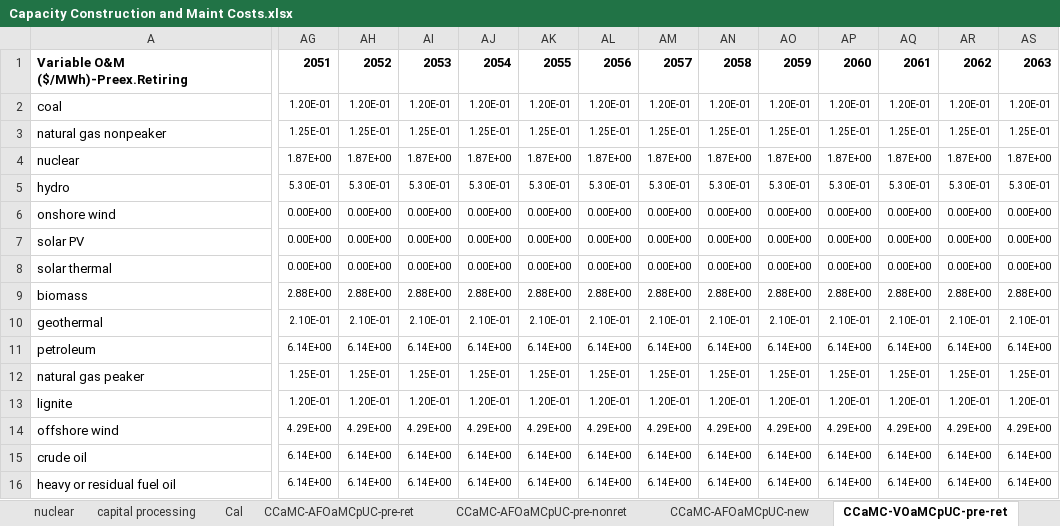
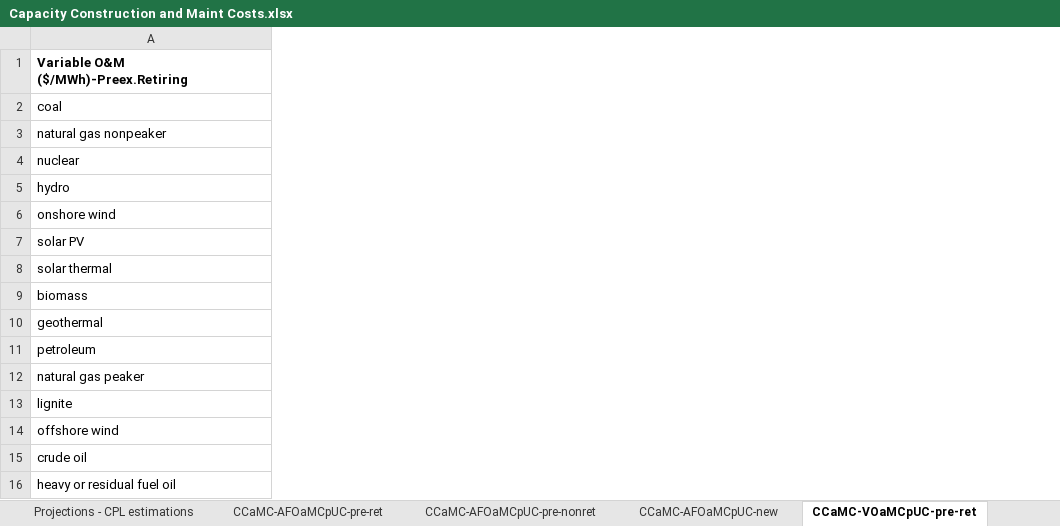
Before and after one commit to EnergyInnovation/eps-brazil, an Excel workbook: InputData/elec/CCaMC/Capacity Construction and Maint Costs.xlsx, sheet CCaMC-VOaMCpUC-pre-ret, drawn as a sheet; only a part is shown, gaps mark what is left out; values as stored, in another font and other column widths than the file's, no borders; removed rows and columns are numbered as before the commit, all else as after; rows hold the shown columns only; the diff covers the shown part only; the diff names each change by its address in the sheet, - before the commit and + after, or states it on an @@ line.

```diff
--- a/InputData/elec/CCaMC/Capacity Construction and Maint Costs.xlsx (sheet CCaMC-VOaMCpUC-pre-ret)
+++ b/InputData/elec/CCaMC/Capacity Construction and Maint Costs.xlsx (sheet CCaMC-VOaMCpUC-pre-ret)
+sheet tab: Projections - CPL estimations
-column AG, row 1: 2051; row 5: 5.30E-01; rows 9-11: 2.88E+00 | 2.10E-01 | 6.14E+00; rows 15-16: 6.14E+00 | 6.14E+00
-column AH, row 1: 2052; row 5: 5.30E-01; rows 9-11: 2.88E+00 | 2.10E-01 | 6.14E+00; rows 15-16: 6.14E+00 | 6.14E+00
-column AI, row 1: 2053; row 5: 5.30E-01; rows 9-11: 2.88E+00 | 2.10E-01 | 6.14E+00; rows 15-16: 6.14E+00 | 6.14E+00
-column AJ, row 1: 2054; row 5: 5.30E-01; rows 9-11: 2.88E+00 | 2.10E-01 | 6.14E+00; rows 15-16: 6.14E+00 | 6.14E+00
-column AK, row 1: 2055; row 5: 5.30E-01; rows 9-11: 2.88E+00 | 2.10E-01 | 6.14E+00; rows 15-16: 6.14E+00 | 6.14E+00
-column AL, row 1: 2056; row 5: 5.30E-01; rows 9-11: 2.88E+00 | 2.10E-01 | 6.14E+00; rows 15-16: 6.14E+00 | 6.14E+00
-column AM, row 1: 2057; row 5: 5.30E-01; rows 9-11: 2.88E+00 | 2.10E-01 | 6.14E+00; rows 15-16: 6.14E+00 | 6.14E+00
-column AN, row 1: 2058; row 5: 5.30E-01; rows 9-11: 2.88E+00 | 2.10E-01 | 6.14E+00; rows 15-16: 6.14E+00 | 6.14E+00
-column AO, row 1: 2059; row 5: 5.30E-01; rows 9-11: 2.88E+00 | 2.10E-01 | 6.14E+00; rows 15-16: 6.14E+00 | 6.14E+00
-column AP, row 1: 2060; row 5: 5.30E-01; rows 9-11: 2.88E+00 | 2.10E-01 | 6.14E+00; rows 15-16: 6.14E+00 | 6.14E+00
-column AQ, row 1: 2061; row 5: 5.30E-01; rows 9-11: 2.88E+00 | 2.10E-01 | 6.14E+00; rows 15-16: 6.14E+00 | 6.14E+00
-column AR, row 1: 2062; row 5: 5.30E-01; rows 9-11: 2.88E+00 | 2.10E-01 | 6.14E+00; rows 15-16: 6.14E+00 | 6.14E+00
-column AS, row 1: 2063; row 5: 5.30E-01; rows 9-11: 2.88E+00 | 2.10E-01 | 6.14E+00; rows 15-16: 6.14E+00 | 6.14E+00
-row 2: coal | 1.20E-01 | 1.20E-01 | 1.20E-01 | 1.20E-01 | 1.20E-01 | 1.20E-01 | 1.20E-01 | 1.20E-01 | 1.20E-01 | 1.20E-01 | 1.20E-01 | 1.20E-01 | 1.20E-01
-row 3: natural gas nonpeaker | 1.25E-01 | 1.25E-01 | 1.25E-01 | 1.25E-01 | 1.25E-01 | 1.25E-01 | 1.25E-01 | 1.25E-01 | 1.25E-01 | 1.25E-01 | 1.25E-01 | 1.25E-01 | 1.25E-01
-row 4: nuclear | 1.87E+00 | 1.87E+00 | 1.87E+00 | 1.87E+00 | 1.87E+00 | 1.87E+00 | 1.87E+00 | 1.87E+00 | 1.87E+00 | 1.87E+00 | 1.87E+00 | 1.87E+00 | 1.87E+00
+row 2: coal
+row 3: natural gas nonpeaker
+row 4: nuclear
-row 6: onshore wind | 0.00E+00 | 0.00E+00 | 0.00E+00 | 0.00E+00 | 0.00E+00 | 0.00E+00 | 0.00E+00 | 0.00E+00 | 0.00E+00 | 0.00E+00 | 0.00E+00 | 0.00E+00 | 0.00E+00
-row 7: solar PV | 0.00E+00 | 0.00E+00 | 0.00E+00 | 0.00E+00 | 0.00E+00 | 0.00E+00 | 0.00E+00 | 0.00E+00 | 0.00E+00 | 0.00E+00 | 0.00E+00 | 0.00E+00 | 0.00E+00
-row 8: solar thermal | 0.00E+00 | 0.00E+00 | 0.00E+00 | 0.00E+00 | 0.00E+00 | 0.00E+00 | 0.00E+00 | 0.00E+00 | 0.00E+00 | 0.00E+00 | 0.00E+00 | 0.00E+00 | 0.00E+00
+row 6: onshore wind
+row 7: solar PV
+row 8: solar thermal
-row 12: natural gas peaker | 1.25E-01 | 1.25E-01 | 1.25E-01 | 1.25E-01 | 1.25E-01 | 1.25E-01 | 1.25E-01 | 1.25E-01 | 1.25E-01 | 1.25E-01 | 1.25E-01 | 1.25E-01 | 1.25E-01
-row 13: lignite | 1.20E-01 | 1.20E-01 | 1.20E-01 | 1.20E-01 | 1.20E-01 | 1.20E-01 | 1.20E-01 | 1.20E-01 | 1.20E-01 | 1.20E-01 | 1.20E-01 | 1.20E-01 | 1.20E-01
-row 14: offshore wind | 4.29E+00 | 4.29E+00 | 4.29E+00 | 4.29E+00 | 4.29E+00 | 4.29E+00 | 4.29E+00 | 4.29E+00 | 4.29E+00 | 4.29E+00 | 4.29E+00 | 4.29E+00 | 4.29E+00
+row 12: natural gas peaker
+row 13: lignite
+row 14: offshore wind
```
Also changed, not shown: 7 removed columns elsewhere in this sheet, sheet CCaMC-BCCpUC, sheet CCaMC-VOaMCpUC-new, sheet CCaMC-AFOaMCpUC-pre-ret, sheet CCaMC-AFOaMCpUC-new, sheet Cal, sheet capital processing, 1 more sheet, other sheet tabs, formulas that keep their value, charts or pictures, 11 other files.
